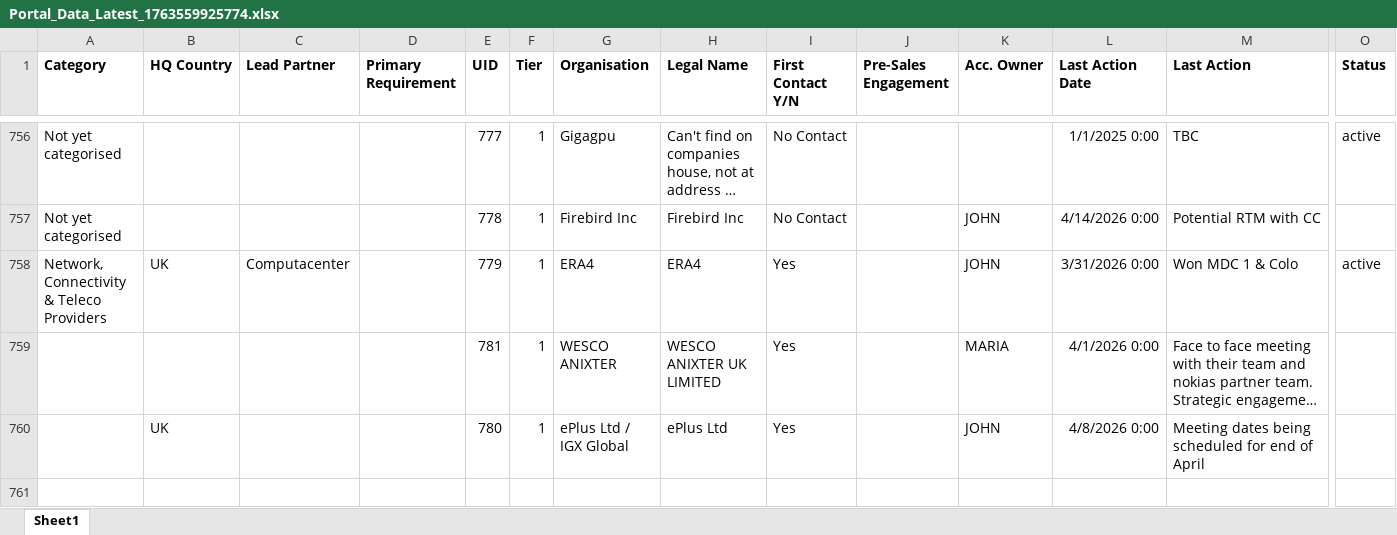
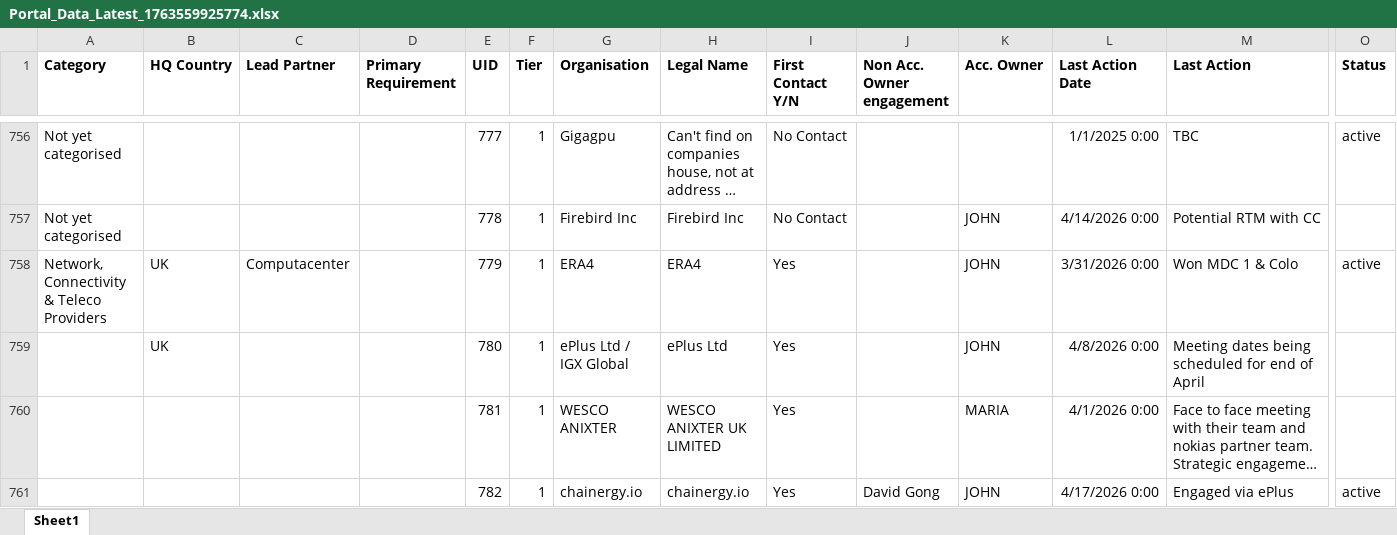
Before and after one commit to jcmariani1199-dot/NokiaPortal-Secure-V4, an Excel workbook: attached_assets/Portal_Data_Latest_1763559925774.xlsx, sheet Sheet1, drawn as a sheet; only a part is shown, gaps mark what is left out; long unchanged cells end in …; values as stored, in another font and other column widths than the file's, no borders; rows hold the shown columns only; the diff covers the shown part only; the diff names each change by its address in the sheet, - before the commit and + after, or states it on an @@ line.

Commit message:
Update Portal_Data_Latest_1763559925774.xlsx

```diff
--- a/attached_assets/Portal_Data_Latest_1763559925774.xlsx (sheet Sheet1)
+++ b/attached_assets/Portal_Data_Latest_1763559925774.xlsx (sheet Sheet1)
-J1: Pre-Sales Engagement
+J1: Non Acc. Owner engagement
@@ row 760 moved to row 759: UK @@
+row 761:  |  |  |  | 782 | 1 | chainergy.io | chainergy.io | Yes | David Gong | JOHN | 4/17/2026 0:00 | Engaged via ePlus | active
```
Also changed, not shown: 4 added rows and 21 edited cells elsewhere in this sheet.
